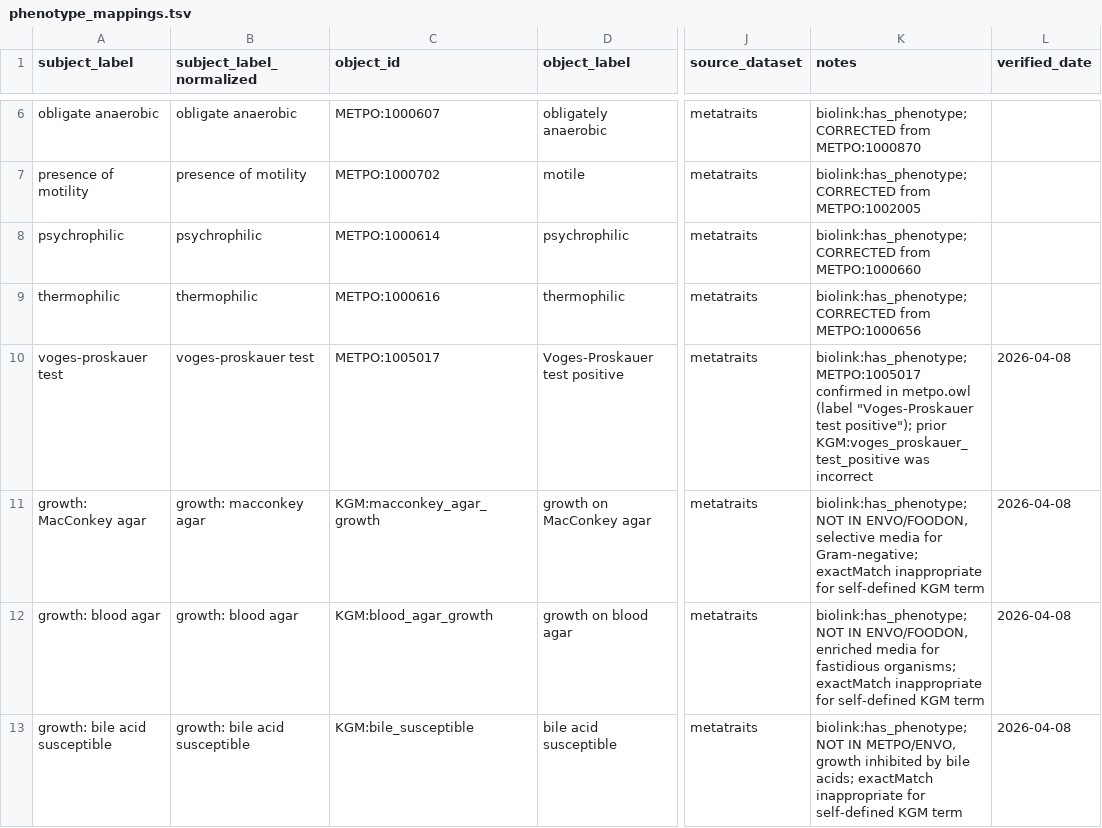
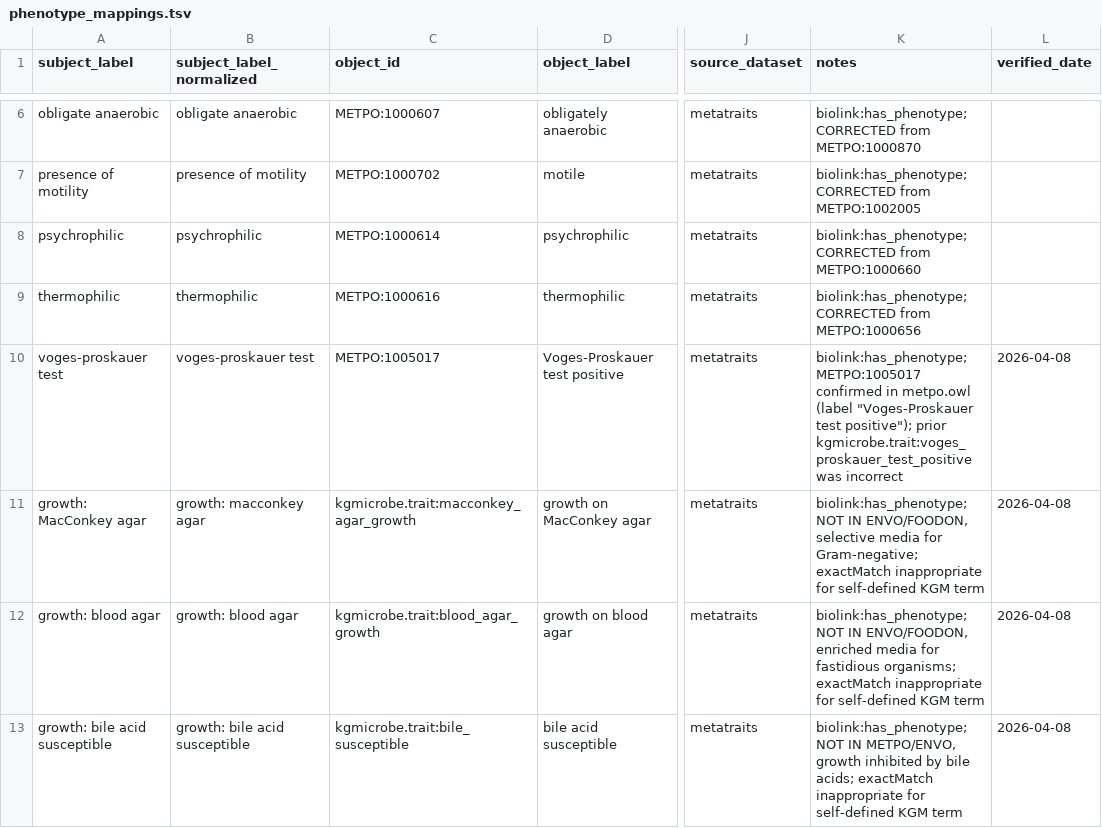
Before and after one commit to Knowledge-Graph-Hub/kg-microbe, a TSV file: kg_microbe/transform_utils/metatraits/mappings/phenotype_mappings.tsv, drawn as a sheet; only a part is shown, gaps mark what is left out; the diff names each change by its address in the sheet, - before the commit and + after, or states it on an @@ line.

```diff
--- a/kg_microbe/transform_utils/metatraits/mappings/phenotype_mappings.tsv
+++ b/kg_microbe/transform_utils/metatraits/mappings/phenotype_mappings.tsv
-K10 (notes): …positive"); prior KGM:voges_proskauer_test_positive was incorrect
+K10 (notes): …positive"); prior kgmicrobe.trait:voges_proskauer_test_positive was incorrect
-C11 (object_id): KGM:macconkey_agar_growth
+C11 (object_id): kgmicrobe.trait:macconkey_agar_growth
-C12 (object_id): KGM:blood_agar_growth
+C12 (object_id): kgmicrobe.trait:blood_agar_growth
-C13 (object_id): KGM:bile_susceptible
+C13 (object_id): kgmicrobe.trait:bile_susceptible
```
Also changed, not shown: kg_microbe/transform_utils/metatraits/mappings/enzyme_mappings.tsv, kg_microbe/transform_utils/metatraits/mappings/special_chemical_mappings.tsv, 5 other files.
